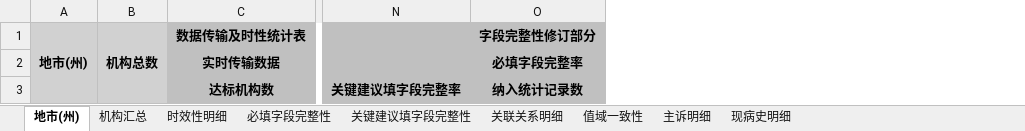
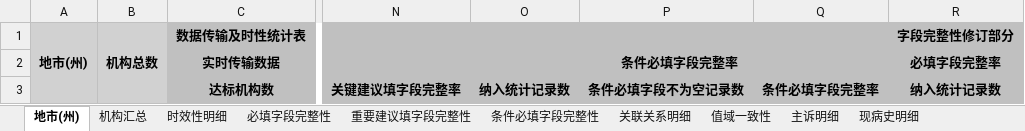
Before and after one commit to hsuantuenyu/qzrj_report_generate_tools, an Excel workbook: 前置软件报告导出模板.xlsx, sheet 地市(州), drawn as a sheet; only a part is shown, gaps mark what is left out; values as stored, in another font and other column widths than the file's, no borders; the diff names each change by its address in the sheet, - before the commit and + after, or states it on an @@ line.

```diff
--- a/前置软件报告导出模板.xlsx (sheet 地市(州))
+++ b/前置软件报告导出模板.xlsx (sheet 地市(州))
-sheet tab: 关键建议填字段完整性
+sheet tab: 重要建议填字段完整性
+sheet tab: 条件必填字段完整性
+column O, rows 2-3: 条件必填字段完整率 | 纳入统计记录数
+column P, row 3: 条件必填字段不为空记录数
+column Q, row 3: 条件必填字段完整率
```
Also changed, not shown: sheet 机构汇总, 2.test_excel_data/qzrj_association_detail.xlsx, 2.test_excel_data/qzrj_column_level_1_detail.xlsx, 23 other files.
